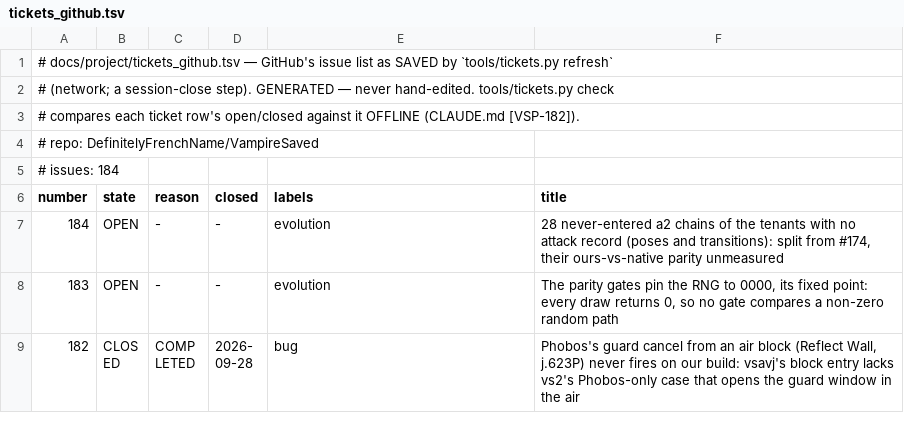
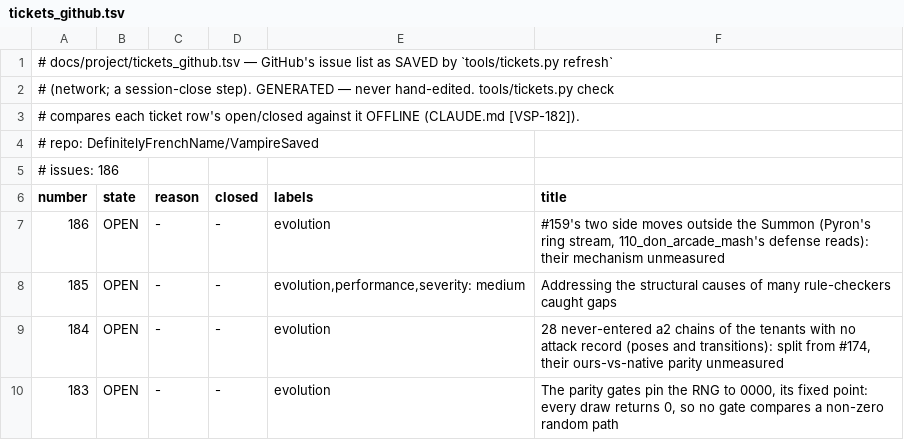
Before and after one commit to DefinitelyFrenchName/VampireSaved, a TSV file: docs/project/tickets_github.tsv, drawn as a sheet; only a part is shown; the shorter side is filled out with more unchanged rows.

```diff
--- a/docs/project/tickets_github.tsv
+++ b/docs/project/tickets_github.tsv
@@ -4,4 +4,6 @@
 # repo: DefinitelyFrenchName/VampireSaved
-# issues: 184
+# issues: 186
 number	state	reason	closed	labels	title
+186	OPEN	-	-	evolution	#159's two side moves outside the Summon (Pyron's ring stream, 110_don_arcade_mash's defense reads): their mechanism unmeasured
+185	OPEN	-	-	evolution,performance,severity: medium	Addressing the structural causes of many rule-checkers caught gaps
 184	OPEN	-	-	evolution	28 never-entered a2 chains of the tenants with no attack record (poses and transitions): split from #174, their ours-vs-native parity unmeasured
```
Also changed, not shown: docs/project/tickets.tsv, 6 other files.
